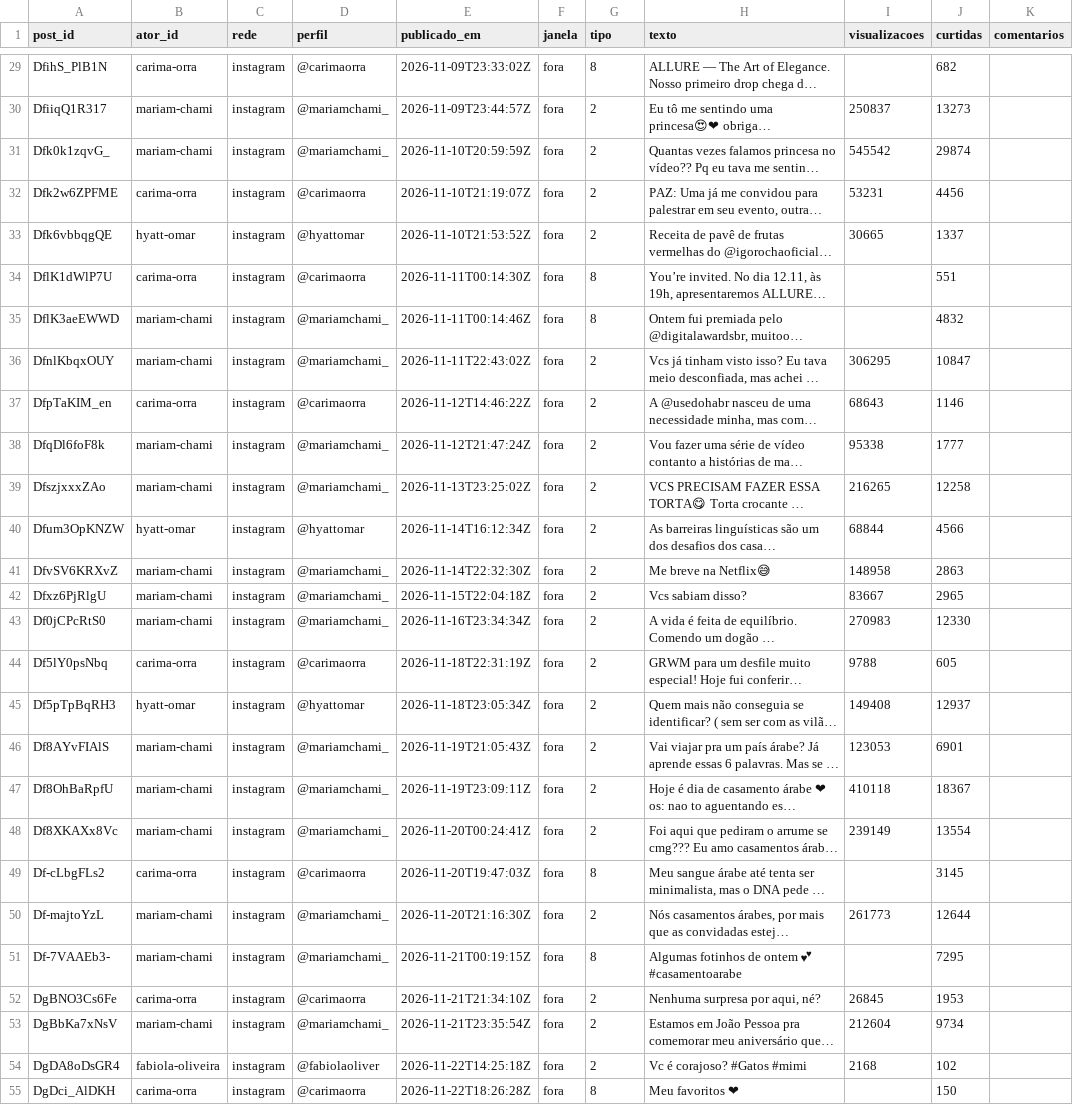
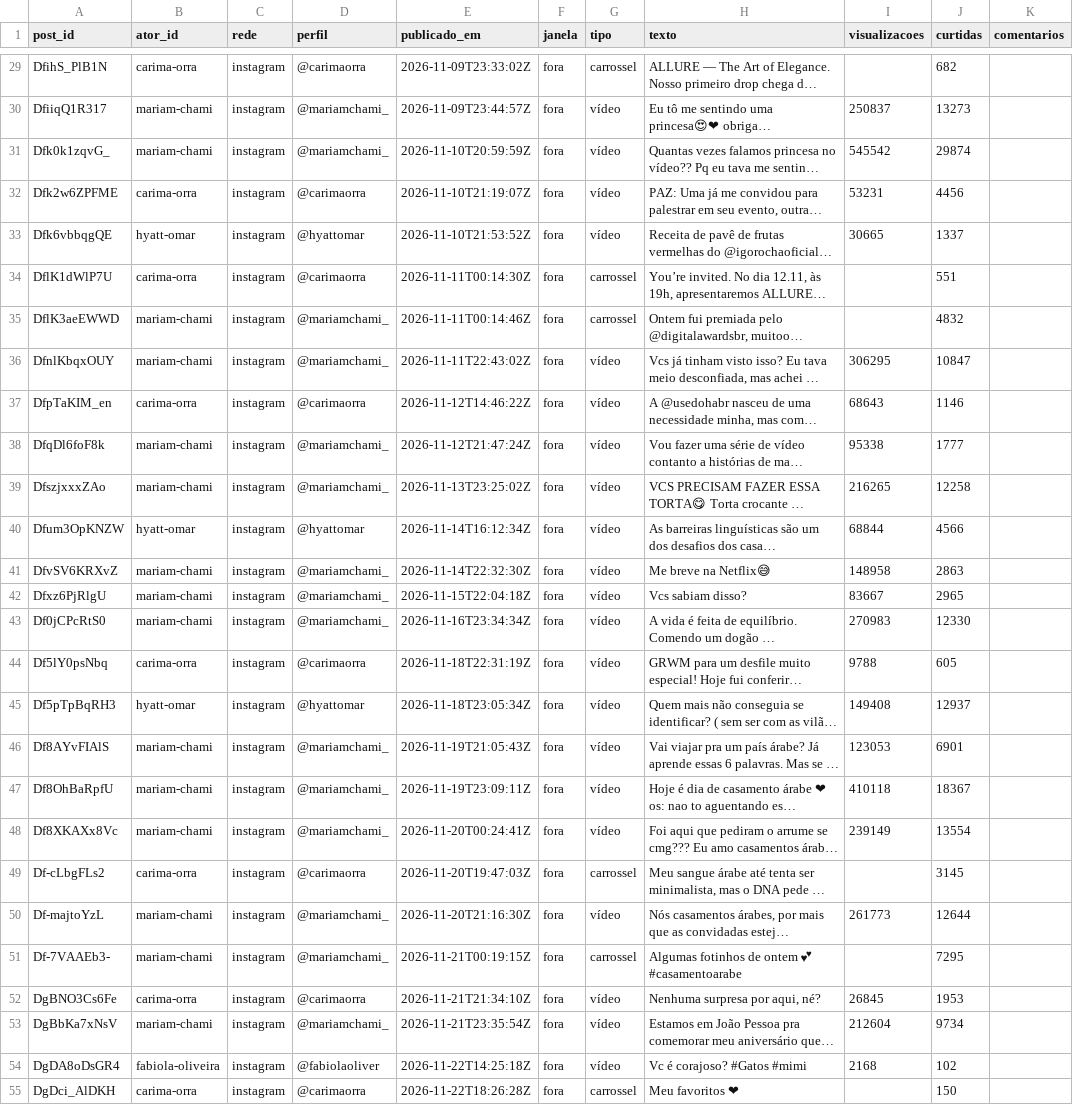
Before and after one commit to WandersonH/odi-influenciadoras, a CSV file: data/instagram/posts.csv, drawn as a sheet; only a part is shown, gaps mark what is left out; long unchanged cells end in …; the diff covers the shown part only; the diff names each change by its address in the sheet, - before the commit and + after, or states it on an @@ line.

```diff
--- a/data/instagram/posts.csv
+++ b/data/instagram/posts.csv
-G29 (tipo): 8
+G29 (tipo): carrossel
-G30:G33 (tipo): 2
+G30:G33 (tipo): vídeo
-G34:G35 (tipo): 8
+G34:G35 (tipo): carrossel
-G36:G48 (tipo): 2
+G36:G48 (tipo): vídeo
-G49 (tipo): 8
+G49 (tipo): carrossel
-G50 (tipo): 2
+G50 (tipo): vídeo
-G51 (tipo): 8
+G51 (tipo): carrossel
-G52:G54 (tipo): 2
+G52:G54 (tipo): vídeo
-G55 (tipo): 8
+G55 (tipo): carrossel
```
Also changed, not shown: 27 edited cells elsewhere in this file, data/tiktok/posts.csv, 4 other files.
